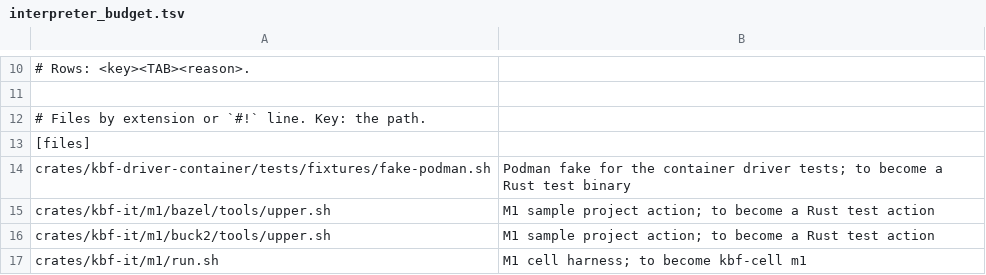
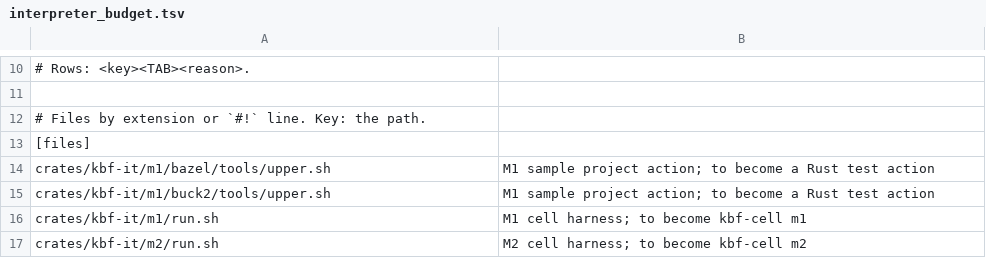
Before and after one commit to komira-ai/kbf, a TSV file: tools/interpreter_budget.tsv, drawn as a sheet; only a part is shown, gaps mark what is left out; the shorter side is filled out with more unchanged rows; the diff names each change by its address in the sheet, - before the commit and + after, or states it on an @@ line.

```diff
--- a/tools/interpreter_budget.tsv
+++ b/tools/interpreter_budget.tsv
-row 14: crates/kbf-driver-container/tests/fixtures/fake-podman.sh | Podman fake for the container driver tests; to become a Rust test binary
```
Also changed, not shown: 6 other files.
